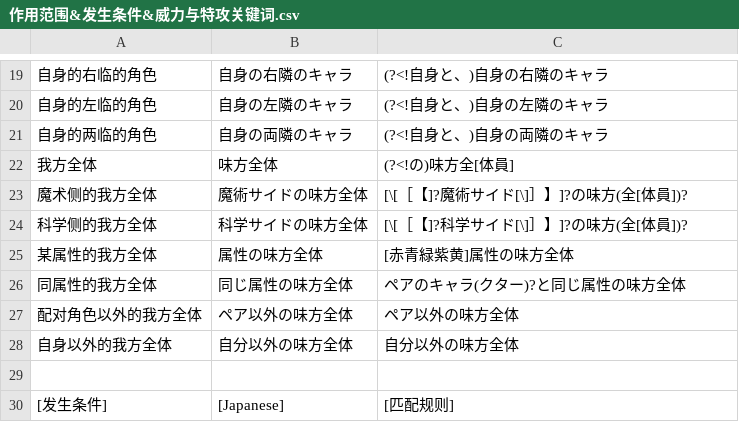
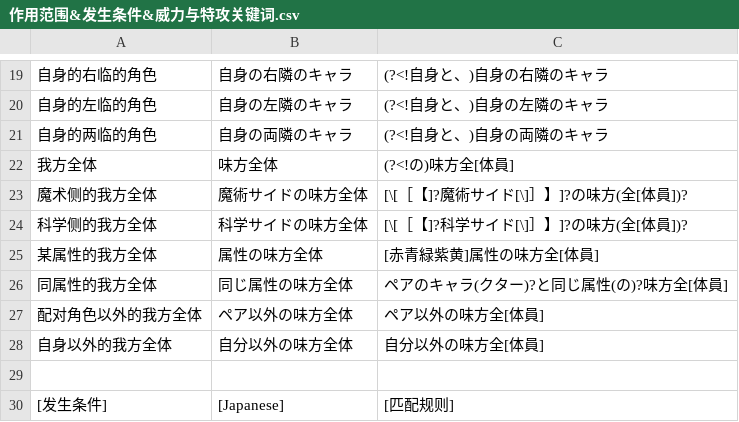
Before and after one commit to ListenC/keySJS, a CSV file: config/作用范围&发生条件&威力与特攻关键词.csv, drawn as a sheet; only a part is shown, gaps mark what is left out.

```diff
--- a/config/作用范围&发生条件&威力与特攻关键词.csv
+++ b/config/作用范围&发生条件&威力与特攻关键词.csv
@@ -24,6 +24,6 @@
 科学侧的我方全体,科学サイドの味方全体,[\[［【]?科学サイド[\]］】]?の味方(全[体員])?
-某属性的我方全体,属性の味方全体,[赤青緑紫黄]属性の味方全体
-同属性的我方全体,同じ属性の味方全体,ペアのキャラ(クター)?と同じ属性の味方全体
-配对角色以外的我方全体,ペア以外の味方全体,ペア以外の味方全体
-自身以外的我方全体,自分以外の味方全体,自分以外の味方全体
+某属性的我方全体,属性の味方全体,[赤青緑紫黄]属性の味方全[体員]
+同属性的我方全体,同じ属性の味方全体,ペアのキャラ(クター)?と同じ属性(の)?味方全[体員]
+配对角色以外的我方全体,ペア以外の味方全体,ペア以外の味方全[体員]
+自身以外的我方全体,自分以外の味方全体,自分以外の味方全[体員]
 ,,
```
Also changed, not shown: 2 other files.
